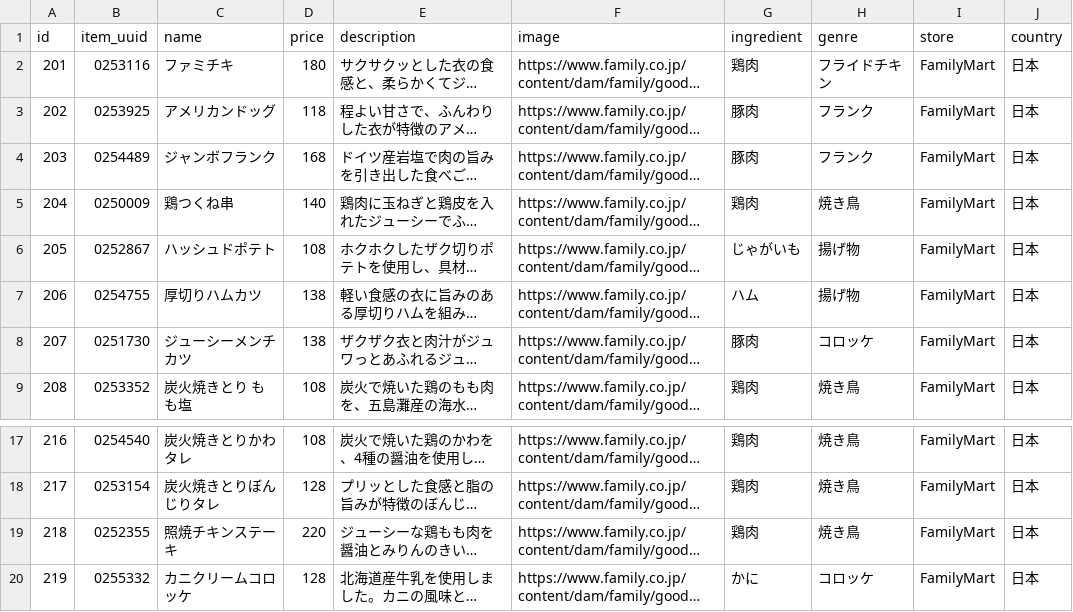
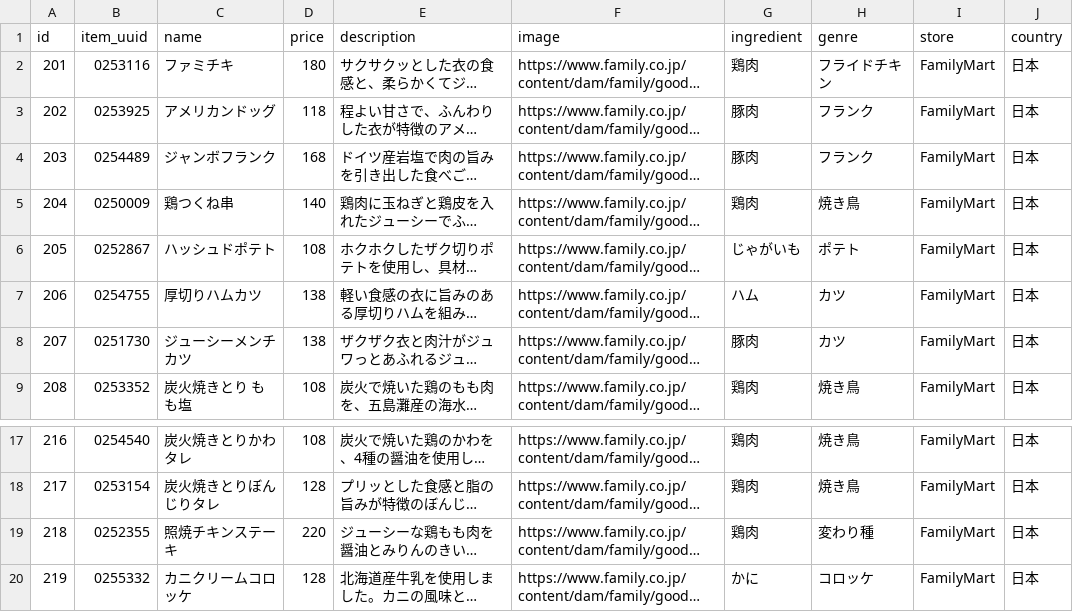
Before and after one commit to eityamo/hotsnack-gallery, a CSV file: db/csv_data/scrape/familymart/hotsnack_v1.csv, drawn as a sheet; only a part is shown, gaps mark what is left out; long unchanged cells end in …; the diff names each change by its address in the sheet, - before the commit and + after, or states it on an @@ line.

```diff
--- a/db/csv_data/scrape/familymart/hotsnack_v1.csv
+++ b/db/csv_data/scrape/familymart/hotsnack_v1.csv
-H6 (genre): 揚げ物
+H6 (genre): ポテト
-H7 (genre): 揚げ物
+H7 (genre): カツ
-H8 (genre): コロッケ
+H8 (genre): カツ
-H19 (genre): 焼き鳥
+H19 (genre): 変わり種
```
Also changed, not shown: db/csv_data/hotsnack.csv, db/csv_data/scrape/lawson/hotsnack_v1.csv, 3 other files.
